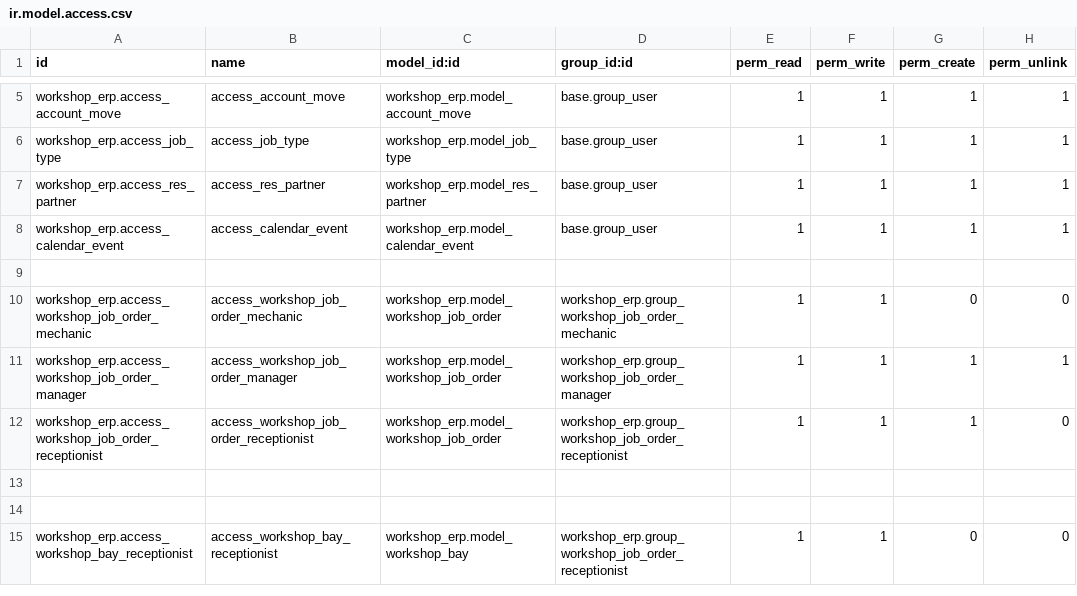
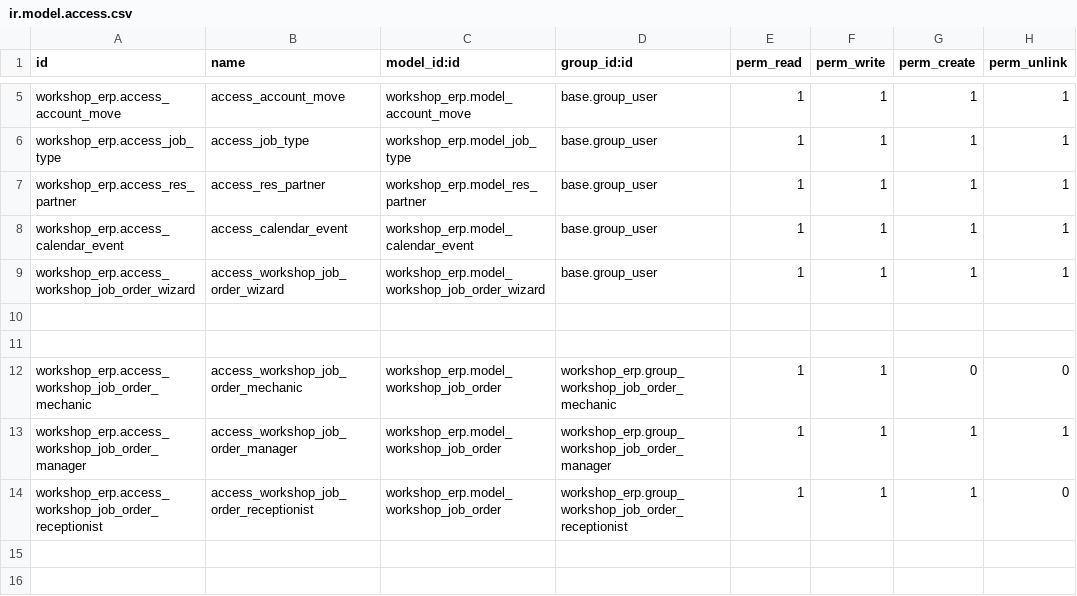
Before and after one commit to nashwa-b/workshop_erp, a CSV file: workshop_erp/security/ir.model.access.csv, drawn as a sheet; only a part is shown, gaps mark what is left out; the shorter side is filled out with more unchanged rows.

```diff
--- a/workshop_erp/security/ir.model.access.csv
+++ b/workshop_erp/security/ir.model.access.csv
@@ -8,2 +8,4 @@ workshop_erp.access_res_partner,access_res_partner,workshop_erp.model_res_partne
 workshop_erp.access_calendar_event,access_calendar_event,workshop_erp.model_calendar_event,base.group_user,1,1,1,1
+workshop_erp.access_workshop_job_order_wizard,access_workshop_job_order_wizard,workshop_erp.model_workshop_job_order_wizard,base.group_user,1,1,1,1
+
 
```
Also changed, not shown: employee_transfer/security/ir.model.access.csv, 27 other files.
